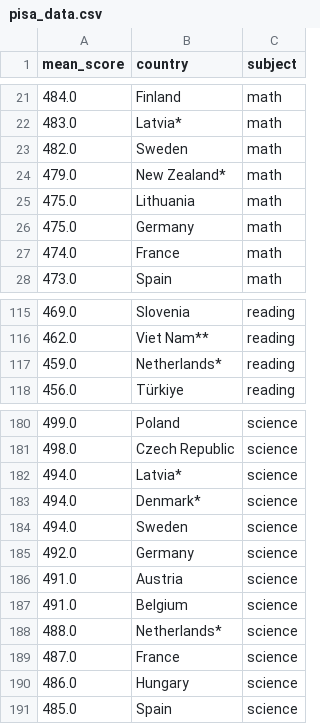
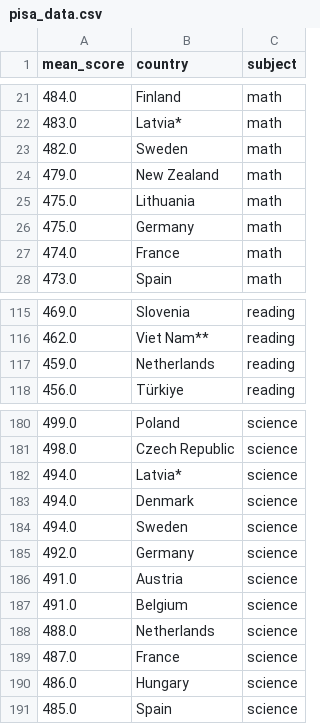
Before and after one commit to joncheryl/pisa_wallet, a CSV file: data/pisa_data.csv, drawn as a sheet; only a part is shown, gaps mark what is left out; the diff covers the shown part only.

```diff
--- a/data/pisa_data.csv
+++ b/data/pisa_data.csv
@@ -23,3 +23,3 @@ mean_score,country,subject
 482.0,Sweden,math
-479.0,New Zealand*,math
+479.0,New Zealand,math
 475.0,Lithuania,math
@@ -116,3 +116,3 @@ mean_score,country,subject
 462.0,Viet Nam**,reading
-459.0,Netherlands*,reading
+459.0,Netherlands,reading
 456.0,Türkiye,reading
@@ -182,3 +182,3 @@ mean_score,country,subject
 494.0,Latvia*,science
-494.0,Denmark*,science
+494.0,Denmark,science
 494.0,Sweden,science
@@ -187,3 +187,3 @@ mean_score,country,subject
 491.0,Belgium,science
-488.0,Netherlands*,science
+488.0,Netherlands,science
 487.0,France,science
```
Also changed, not shown: 11 edited cells elsewhere in this file, 2 other files.
